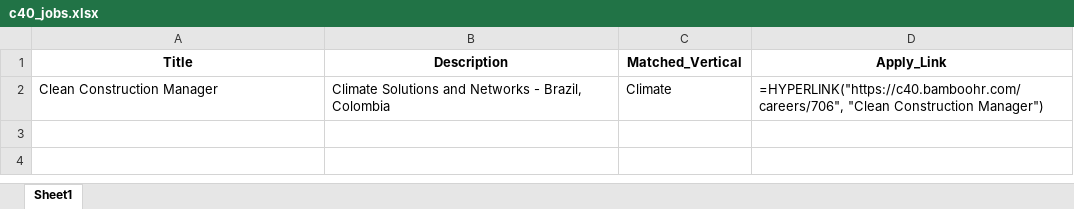
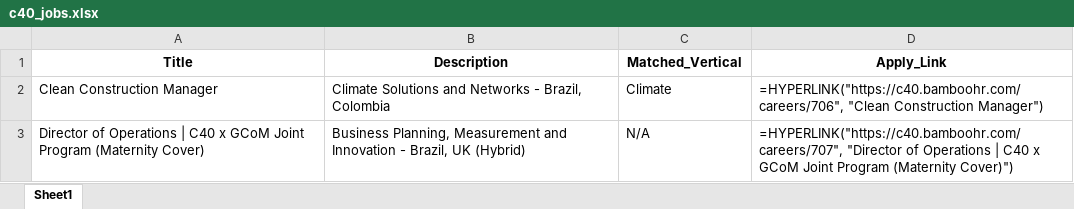
Before and after one commit to RajuSakshena/c40-jobs-scraper, an Excel workbook: scraper/output/c40_jobs.xlsx, sheet Sheet1, drawn as a sheet; values as stored, in another font and other column widths than the file's, no borders; formulas without a stored value are shown as written; the diff names each change by its address in the sheet, - before the commit and + after, or states it on an @@ line.

```diff
--- a/scraper/output/c40_jobs.xlsx (sheet Sheet1)
+++ b/scraper/output/c40_jobs.xlsx (sheet Sheet1)
+row 3: Director of Operations | C40 x GCoM Joint Program (Maternity Cover) | Business Planning, Measurement and Innovation - Brazil, UK (Hybrid) | N/A | =HYPERLINK("https://c40.bamboohr.com/careers/707", "Director of Operations | C40 x GCoM Joint Program (Maternity Cover)")
```
